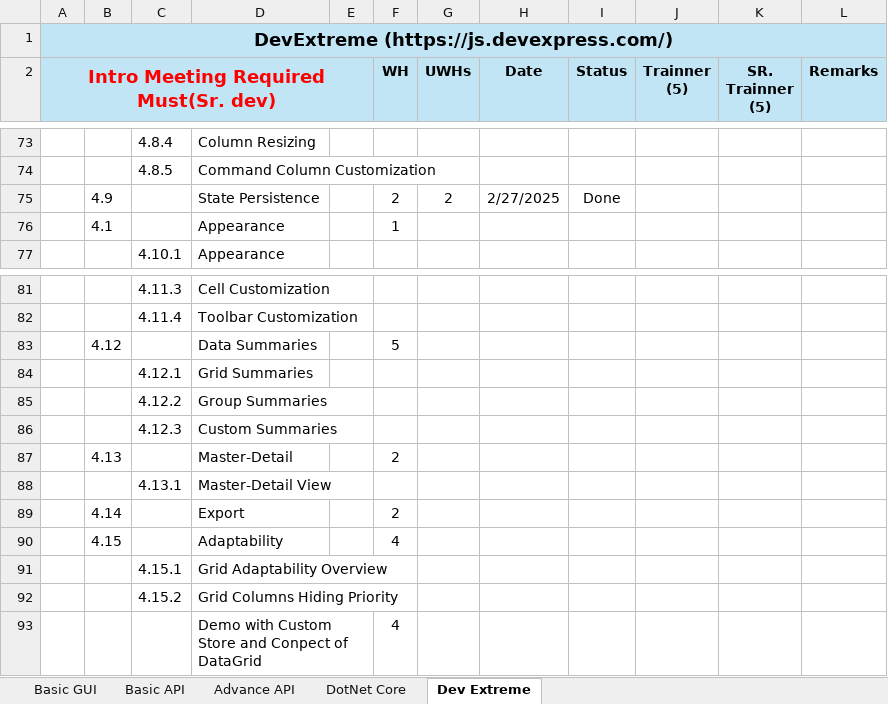
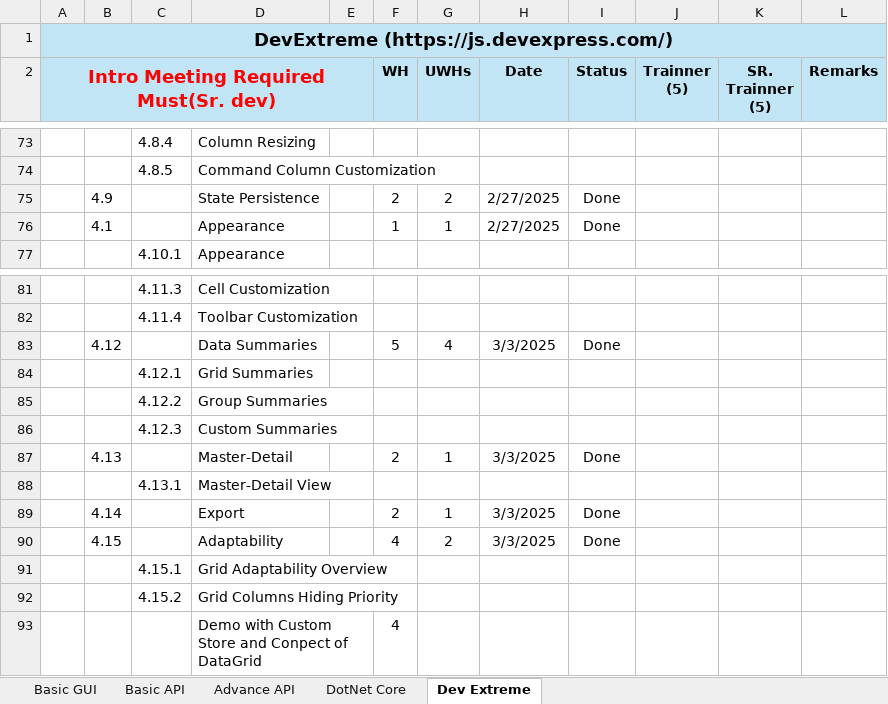
Before and after one commit to HinaJadav/RKIT_Internship_work, an Excel workbook: DEV Training 2025 - freshers - Hina Jadav.xlsx, sheet Dev Extreme, drawn as a sheet; only a part is shown, gaps mark what is left out; values as stored, in another font and other column widths than the file's, no borders; the diff names each change by its address in the sheet, - before the commit and + after, or states it on an @@ line.

```diff
--- a/DEV Training 2025 - freshers - Hina Jadav.xlsx (sheet Dev Extreme)
+++ b/DEV Training 2025 - freshers - Hina Jadav.xlsx (sheet Dev Extreme)
-G76 (UWHs): (empty)
+G76 (UWHs): 1
-H76 (Date): (empty)
+H76 (Date): 2/27/2025
-I76 (Status): (empty)
+I76 (Status): Done
-G83 (UWHs): (empty)
+G83 (UWHs): 4
-H83 (Date): (empty)
+H83 (Date): 3/3/2025
-I83 (Status): (empty)
+I83 (Status): Done
-G87 (UWHs): (empty)
+G87 (UWHs): 1
-H87 (Date): (empty)
+H87 (Date): 3/3/2025
-I87 (Status): (empty)
+I87 (Status): Done
-G89 (UWHs): (empty)
+G89 (UWHs): 1
-H89:H90 (Date): (empty)
+H89:H90 (Date): 3/3/2025
-I89:I90 (Status): (empty)
+I89:I90 (Status): Done
-G90 (UWHs): (empty)
+G90 (UWHs): 2
```
Also changed, not shown: DailyWorkReport.xlsx, 30 other files.
